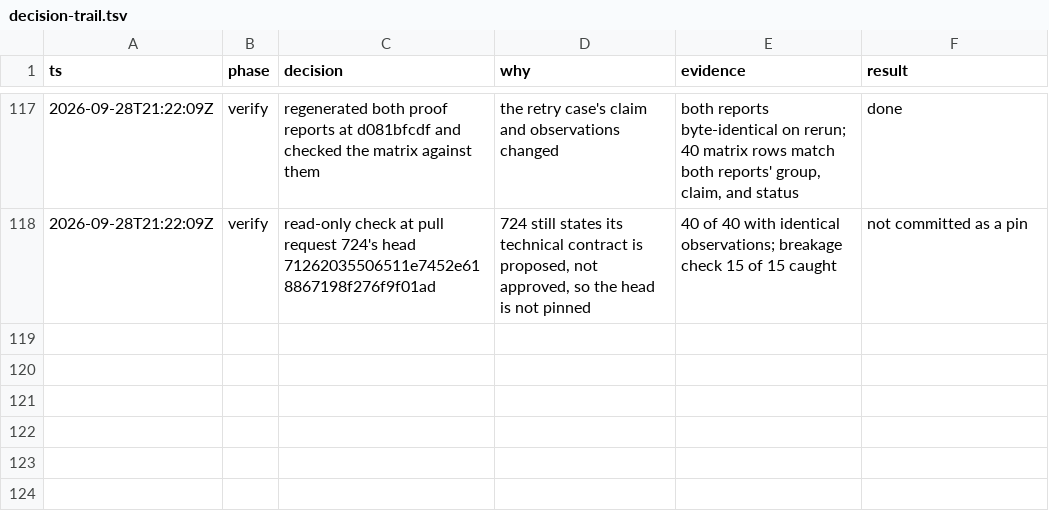
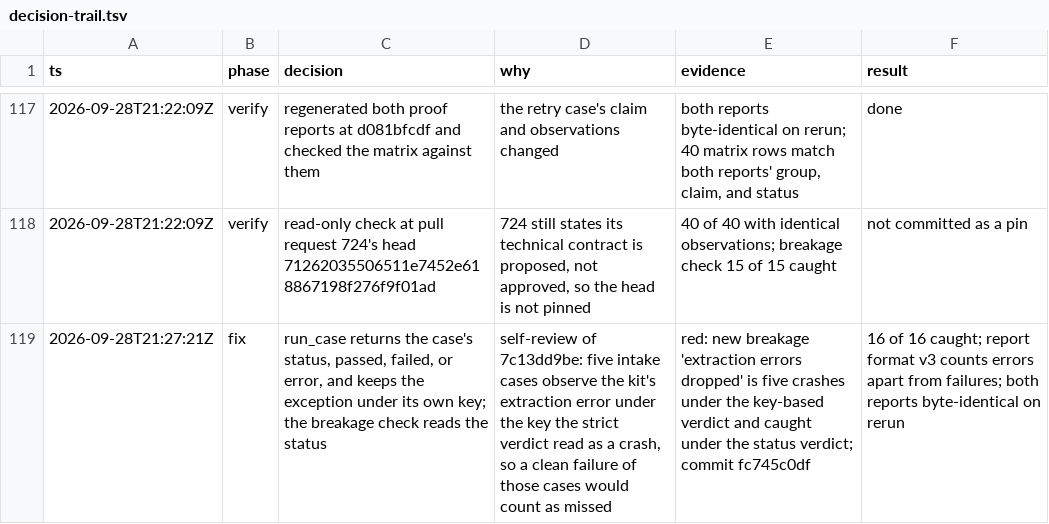
Before and after one commit to lagarcess/argus, a TSV file: docs/reports/dominican-bank-connectivity/decision-trail.tsv, drawn as a sheet; only a part is shown, gaps mark what is left out; the diff names each change by its address in the sheet, - before the commit and + after, or states it on an @@ line.

Commit message:
docs(reports): log the explicit case status in the decision trail

```diff
--- a/docs/reports/dominican-bank-connectivity/decision-trail.tsv
+++ b/docs/reports/dominican-bank-connectivity/decision-trail.tsv
+row 119: 2026-09-28T21:27:21Z | fix | run_case returns the case's status, passed, failed, or error, and keeps the exception under its own key; the breakage check reads the status | self-review of 7c13dd9be: five intake cases observe the kit's extraction error under the key the strict verdict read as a crash, so a clean failure of those cases would count as missed | red: new breakage 'extraction errors dropped' is five crashes under the key-based verdict and caught under the status verdict; commit fc745c0df | 16 of 16 caught; report format v3 counts errors apart from failures; both reports byte-identical on rerun
```
